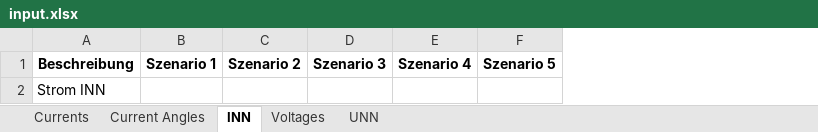
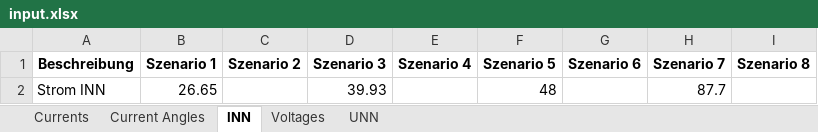
Before and after one commit to DerPfandadler/Sternnetzwerke-Graphing, an Excel workbook: data/input.xlsx, sheet INN, drawn as a sheet; values as stored, in another font and other column widths than the file's, no borders; removed rows and columns are numbered as before the commit, all else as after; the diff names each change by its address in the sheet, - before the commit and + after, or states it on an @@ line.

```diff
--- a/data/input.xlsx (sheet INN)
+++ b/data/input.xlsx (sheet INN)
+column G (Szenario 6), empty
+column H (Szenario 7), empty
+column I (Szenario 8), empty
-row 2: Strom INN
+row 2: Strom INN | 26.65 |  | 39.93 |  | 48 |  | 87.7
```
Also changed, not shown: sheet Voltages, sheet Current Angles, sheet Currents, sheet UNN, 2 other files.
